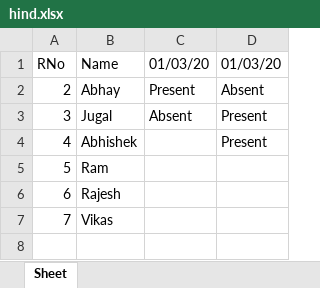
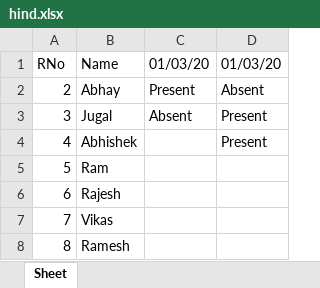
Before and after one commit to abhayram04/tars-att, an Excel workbook: sub/hind.xlsx, sheet Sheet, drawn as a sheet; values as stored, in another font and other column widths than the file's, no borders; the diff names each change by its address in the sheet, - before the commit and + after, or states it on an @@ line.

```diff
--- a/sub/hind.xlsx (sheet Sheet)
+++ b/sub/hind.xlsx (sheet Sheet)
+row 8: 8 | Ramesh
```
Also changed, not shown: sub/math.xlsx, sub/ml.xlsx, 6 other files.
